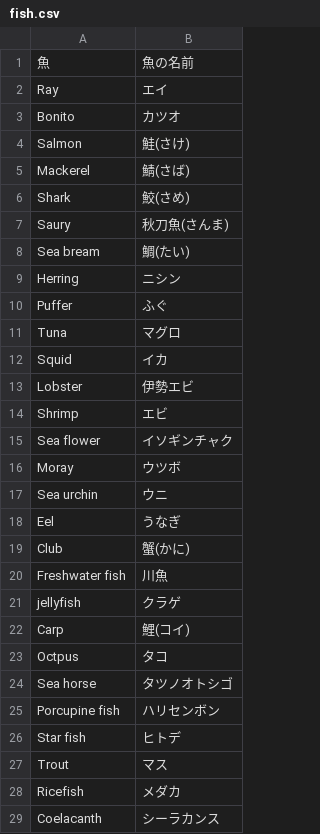
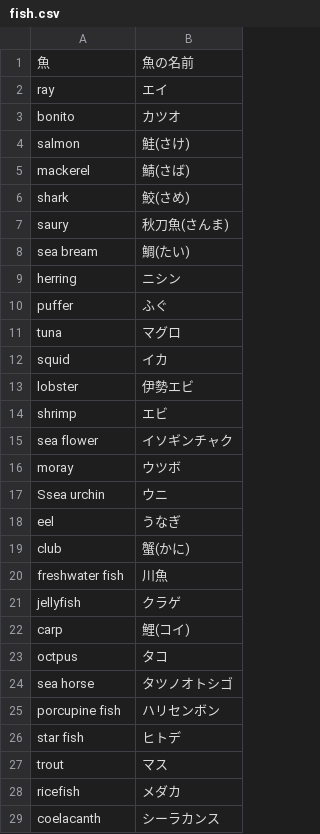
Before and after one commit to seafield1979/Tango_Android, a CSV file: TangoBook/app/src/main/res/raw/fish.csv, drawn as a sheet.

```diff
--- a/TangoBook/app/src/main/res/raw/fish.csv
+++ b/TangoBook/app/src/main/res/raw/fish.csv
@@ -1,29 +1,29 @@
 魚,魚の名前
-Ray,エイ
-Bonito,カツオ
-Salmon,鮭(さけ)
-Mackerel,鯖(さば)
-Shark,鮫(さめ)
-Saury,秋刀魚(さんま)
-Sea bream,鯛(たい)
-Herring,ニシン
-Puffer,ふぐ
-Tuna,マグロ
-Squid,イカ
-Lobster,伊勢エビ
-Shrimp,エビ
-Sea flower,イソギンチャク
-Moray,ウツボ
-Sea urchin,ウニ
-Eel,うなぎ
-Club,蟹(かに)
-Freshwater fish,川魚
+ray,エイ
+bonito,カツオ
+salmon,鮭(さけ)
+mackerel,鯖(さば)
+shark,鮫(さめ)
+saury,秋刀魚(さんま)
+sea bream,鯛(たい)
+herring,ニシン
+puffer,ふぐ
+tuna,マグロ
+squid,イカ
+lobster,伊勢エビ
+shrimp,エビ
+sea flower,イソギンチャク
+moray,ウツボ
+Ssea urchin,ウニ
+eel,うなぎ
+club,蟹(かに)
+freshwater fish,川魚
 jellyfish,クラゲ
-Carp,鯉(コイ)
-Octpus,タコ
-Sea horse,タツノオトシゴ
-Porcupine fish,ハリセンボン
-Star fish,ヒトデ
-Trout,マス
-Ricefish, メダカ
-Coelacanth, シーラカンス
+carp,鯉(コイ)
+octpus,タコ
+sea horse,タツノオトシゴ
+porcupine fish,ハリセンボン
+star fish,ヒトデ
+trout,マス
+ricefish, メダカ
+coelacanth, シーラカンス
```
Also changed, not shown: TangoBook/app/src/main/res/raw/insect.csv, 3 other files.
